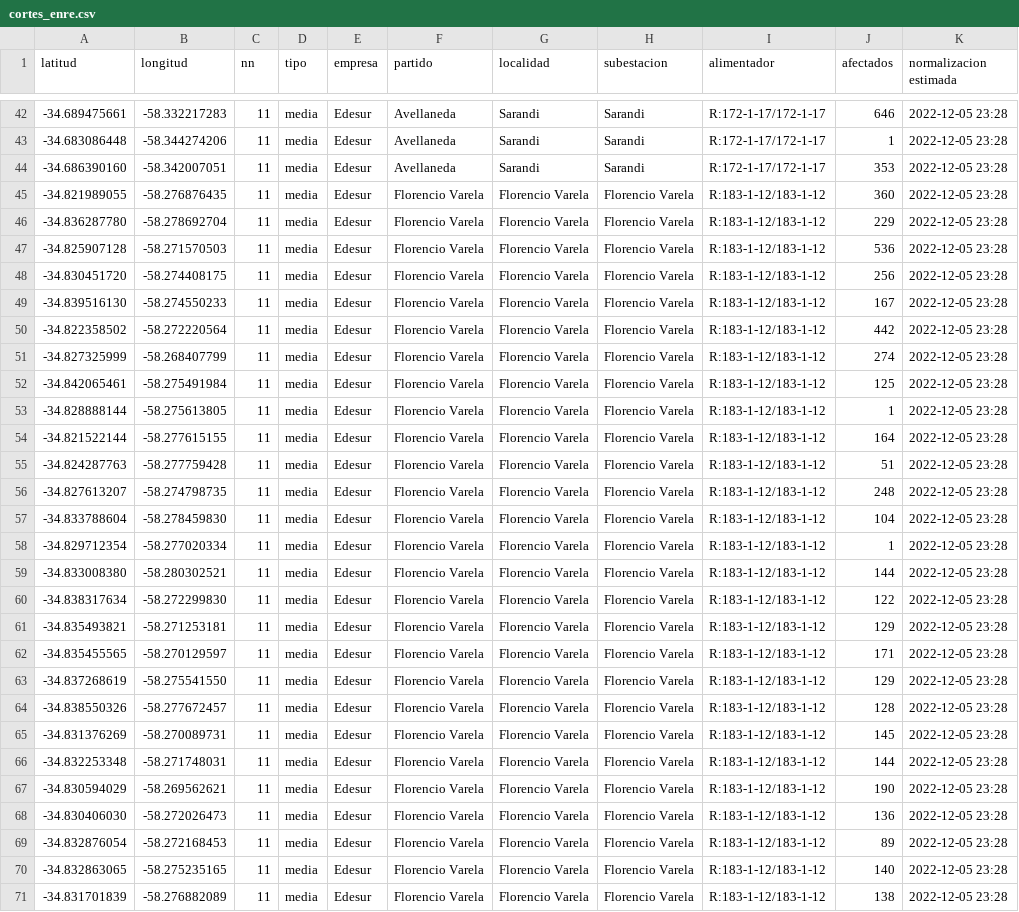
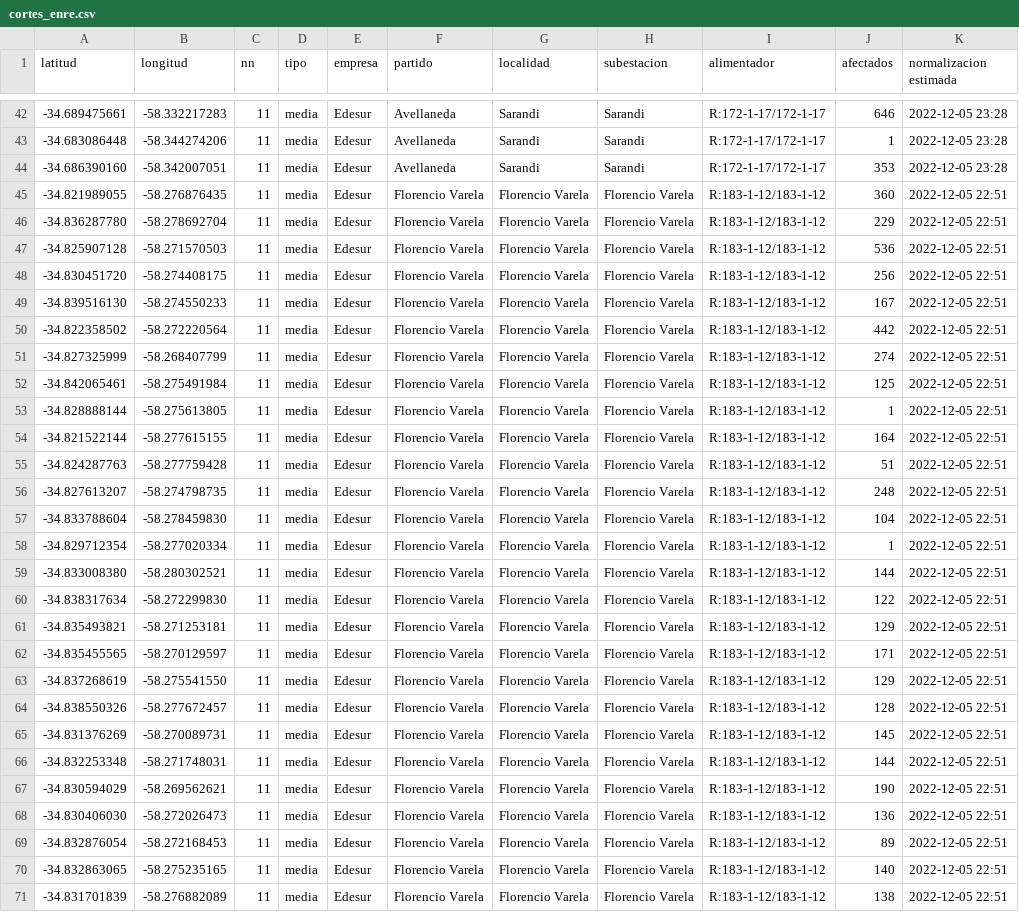
Before and after one commit to OpenDataCordoba/cortes_enre, a CSV file: cortes_enre.csv, drawn as a sheet; only a part is shown, gaps mark what is left out; the diff covers the shown part only; the diff names each change by its address in the sheet, - before the commit and + after, or states it on an @@ line.

```diff
--- a/cortes_enre.csv
+++ b/cortes_enre.csv
-K45:K71 (normalizacion estimada): 2022-12-05 23:28
+K45:K71 (normalizacion estimada): 2022-12-05 22:51
```
Also changed, not shown: 8 added rows, 3 removed rows and 28 edited cells elsewhere in this file.
